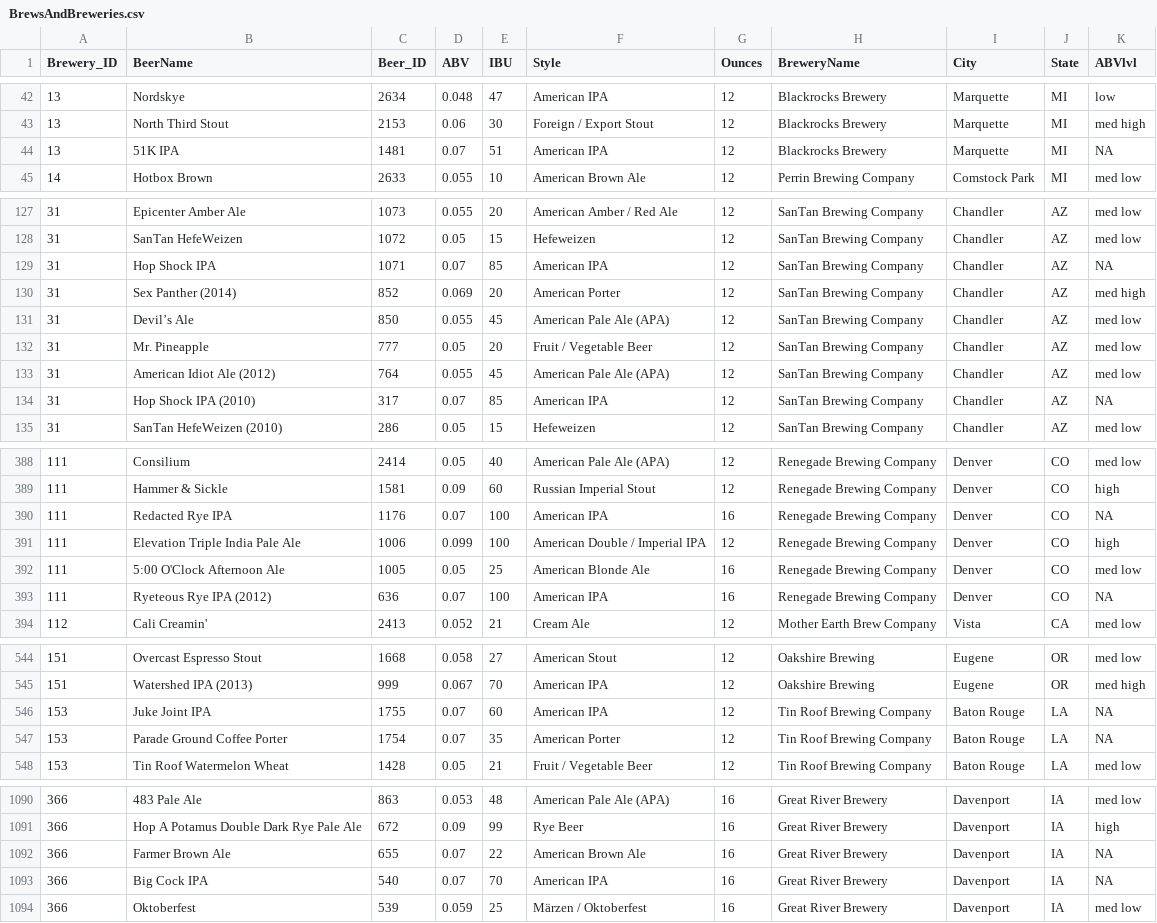
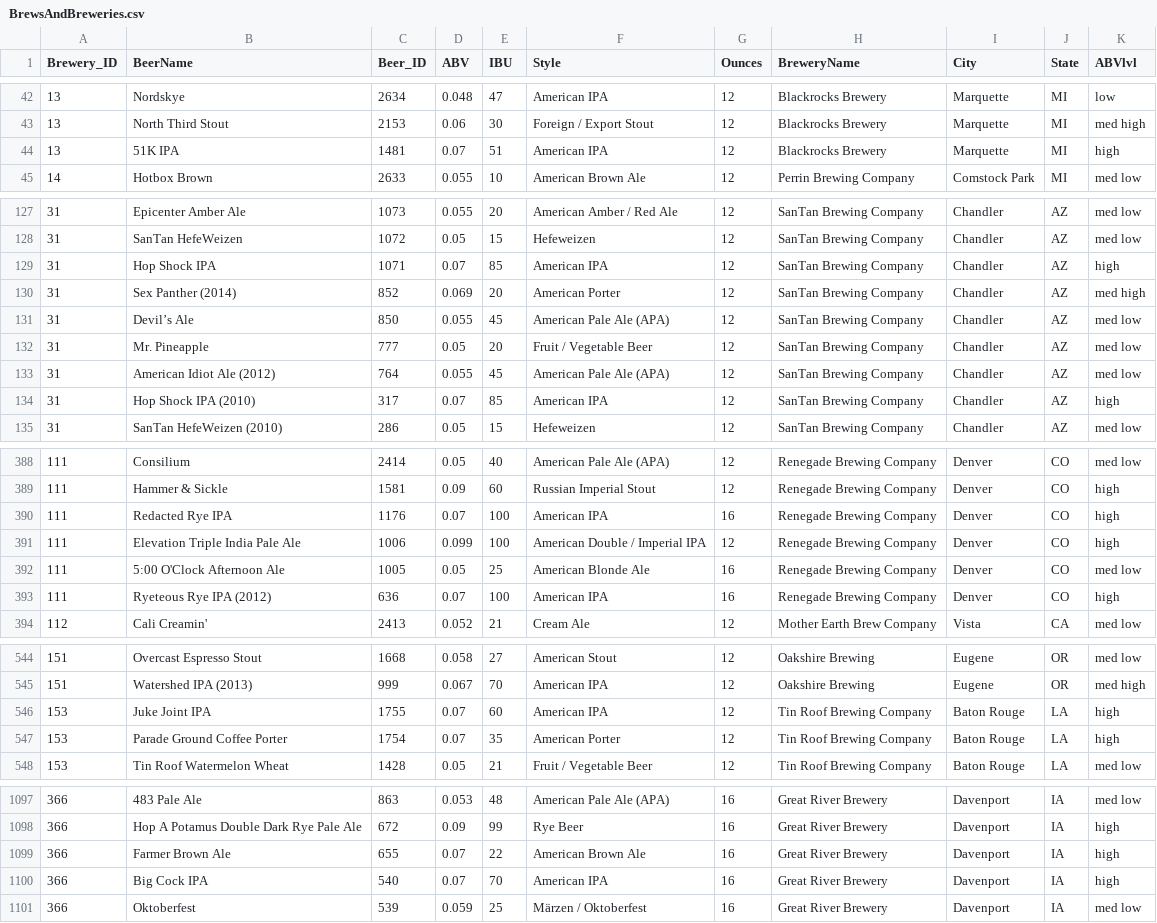
Before and after one commit to jeffweltman/StarsStripesAndBeer, a CSV file: Data/BrewsAndBreweries.csv, drawn as a sheet; only a part is shown, gaps mark what is left out; the diff covers the shown part only.

```diff
--- a/Data/BrewsAndBreweries.csv
+++ b/Data/BrewsAndBreweries.csv
@@ -43,3 +43,3 @@
 13,"North Third Stout",2153,0.06,30,"Foreign / Export Stout",12,"Blackrocks Brewery","Marquette","MI","med high"
-13,"51K IPA",1481,0.07,51,"American IPA",12,"Blackrocks Brewery","Marquette","MI",NA
+13,"51K IPA",1481,0.07,51,"American IPA",12,"Blackrocks Brewery","Marquette","MI","high"
 14,"Hotbox Brown",2633,0.055,10,"American Brown Ale",12,"Perrin Brewing Company","Comstock Park","MI","med low"
@@ -128,3 +128,3 @@
 31,"SanTan HefeWeizen",1072,0.05,15,"Hefeweizen",12,"SanTan Brewing Company","Chandler","AZ","med low"
-31,"Hop Shock IPA",1071,0.07,85,"American IPA",12,"SanTan Brewing Company","Chandler","AZ",NA
+31,"Hop Shock IPA",1071,0.07,85,"American IPA",12,"SanTan Brewing Company","Chandler","AZ","high"
 31,"Sex Panther (2014)",852,0.069,20,"American Porter",12,"SanTan Brewing Company","Chandler","AZ","med high"
@@ -133,3 +133,3 @@
 31,"American Idiot Ale (2012)",764,0.055,45,"American Pale Ale (APA)",12,"SanTan Brewing Company","Chandler","AZ","med low"
-31,"Hop Shock IPA (2010)",317,0.07,85,"American IPA",12,"SanTan Brewing Company","Chandler","AZ",NA
+31,"Hop Shock IPA (2010)",317,0.07,85,"American IPA",12,"SanTan Brewing Company","Chandler","AZ","high"
 31,"SanTan HefeWeizen (2010)",286,0.05,15,"Hefeweizen",12,"SanTan Brewing Company","Chandler","AZ","med low"
@@ -389,6 +389,6 @@
 111,"Hammer & Sickle",1581,0.09,60,"Russian Imperial Stout",12,"Renegade Brewing Company","Denver","CO","high"
-111,"Redacted Rye IPA",1176,0.07,100,"American IPA",16,"Renegade Brewing Company","Denver","CO",NA
+111,"Redacted Rye IPA",1176,0.07,100,"American IPA",16,"Renegade Brewing Company","Denver","CO","high"
 111,"Elevation Triple India Pale Ale",1006,0.099,100,"American Double / Imperial IPA",12,"Renegade Brewing Company","Denver","CO","high"
 111,"5:00 O'Clock Afternoon Ale",1005,0.05,25,"American Blonde Ale",16,"Renegade Brewing Company","Denver","CO","med low"
-111,"Ryeteous Rye IPA (2012)",636,0.07,100,"American IPA",16,"Renegade Brewing Company","Denver","CO",NA
+111,"Ryeteous Rye IPA (2012)",636,0.07,100,"American IPA",16,"Renegade Brewing Company","Denver","CO","high"
 112,"Cali Creamin'",2413,0.052,21,"Cream Ale",12,"Mother Earth Brew Company","Vista","CA","med low"
@@ -545,4 +545,4 @@
 151,"Watershed IPA (2013)",999,0.067,70,"American IPA",12,"Oakshire Brewing","Eugene","OR","med high"
-153,"Juke Joint IPA",1755,0.07,60,"American IPA",12,"Tin Roof Brewing Company","Baton Rouge","LA",NA
-153,"Parade Ground Coffee Porter",1754,0.07,35,"American Porter",12,"Tin Roof Brewing Company","Baton Rouge","LA",NA
+153,"Juke Joint IPA",1755,0.07,60,"American IPA",12,"Tin Roof Brewing Company","Baton Rouge","LA","high"
+153,"Parade Ground Coffee Porter",1754,0.07,35,"American Porter",12,"Tin Roof Brewing Company","Baton Rouge","LA","high"
 153,"Tin Roof Watermelon Wheat",1428,0.05,21,"Fruit / Vegetable Beer",12,"Tin Roof Brewing Company","Baton Rouge","LA","med low"
@@ -1091,4 +1098,4 @@
 366,"Hop A Potamus Double Dark Rye Pale Ale",672,0.09,99,"Rye Beer",16,"Great River Brewery","Davenport","IA","high"
-366,"Farmer Brown Ale",655,0.07,22,"American Brown Ale",16,"Great River Brewery","Davenport","IA",NA
-366,"Big Cock IPA",540,0.07,70,"American IPA",16,"Great River Brewery","Davenport","IA",NA
+366,"Farmer Brown Ale",655,0.07,22,"American Brown Ale",16,"Great River Brewery","Davenport","IA","high"
+366,"Big Cock IPA",540,0.07,70,"American IPA",16,"Great River Brewery","Davenport","IA","high"
 366,"Oktoberfest",539,0.059,25,"Märzen / Oktoberfest",16,"Great River Brewery","Davenport","IA","med low"
```
Also changed, not shown: 7 added rows and 52 edited cells elsewhere in this file.
